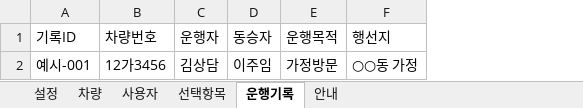
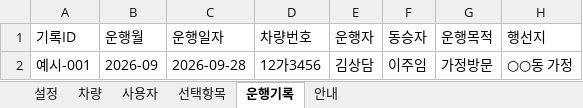
Before and after one commit to kimhoho8601-alt/VehicleLogBook, an Excel workbook: VehicleLogBook_시설용_예시.xlsx, sheet 운행기록, drawn as a sheet; only a part is shown; values as stored, in another font and other column widths than the file's, no borders; the diff names each change by its address in the sheet, - before the commit and + after, or states it on an @@ line.

Commit message:
Add monthly vehicle report download

```diff
--- a/VehicleLogBook_시설용_예시.xlsx (sheet 운행기록)
+++ b/VehicleLogBook_시설용_예시.xlsx (sheet 운행기록)
+column B (운행월), row 2: 2026-09
+column C (운행일자), row 2: 2026-09-28
```
Also changed, not shown: 3 other files.
